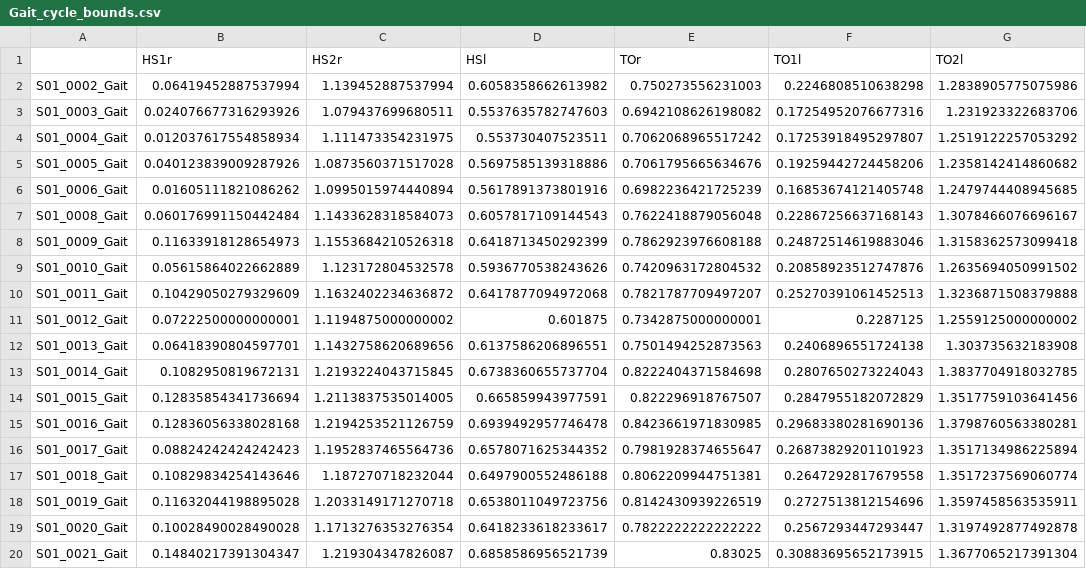
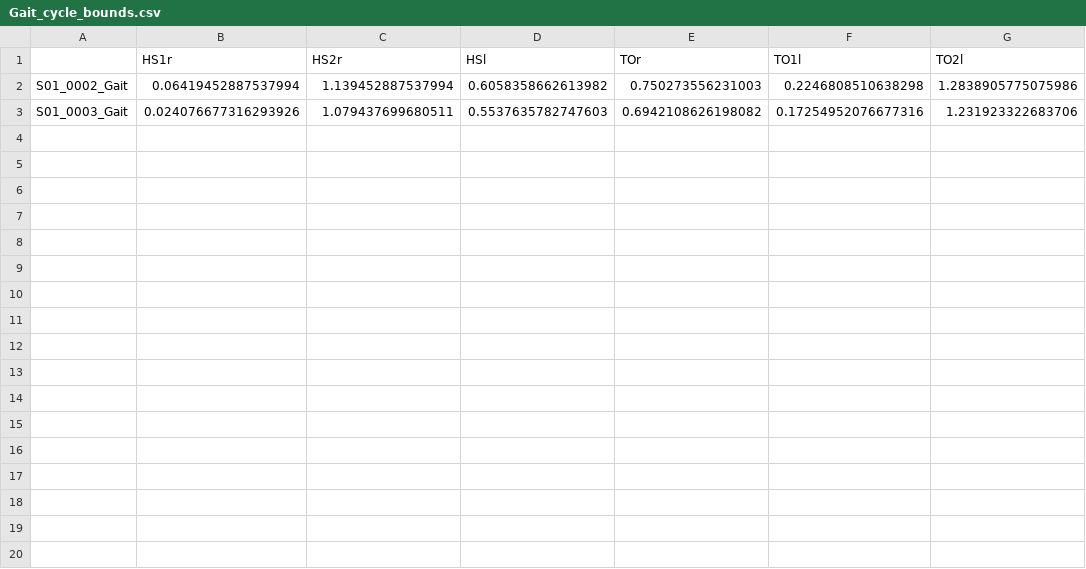
Before and after one commit to nikorose87/DJS-GA, a CSV file: C3D/Gait_rawdata_c3d/Gait_cycle_bounds.csv, drawn as a sheet; the diff names each change by its address in the sheet, - before the commit and + after, or states it on an @@ line.

```diff
--- a/C3D/Gait_rawdata_c3d/Gait_cycle_bounds.csv
+++ b/C3D/Gait_rawdata_c3d/Gait_cycle_bounds.csv
-row 4: S01_0004_Gait | 0.012037617554858934 | 1.111473354231975 | 0.553730407523511 | 0.7062068965517242 | 0.17253918495297807 | 1.2519122257053292
-row 5: S01_0005_Gait | 0.040123839009287926 | 1.0873560371517028 | 0.5697585139318886 | 0.7061795665634676 | 0.19259442724458206 | 1.2358142414860682
-row 6: S01_0006_Gait | 0.01605111821086262 | 1.0995015974440894 | 0.5617891373801916 | 0.6982236421725239 | 0.16853674121405748 | 1.2479744408945685
-row 7: S01_0008_Gait | 0.060176991150442484 | 1.1433628318584073 | 0.6057817109144543 | 0.7622418879056048 | 0.22867256637168143 | 1.3078466076696167
-row 8: S01_0009_Gait | 0.11633918128654973 | 1.1553684210526318 | 0.6418713450292399 | 0.7862923976608188 | 0.24872514619883046 | 1.3158362573099418
-row 9: S01_0010_Gait | 0.05615864022662889 | 1.123172804532578 | 0.5936770538243626 | 0.7420963172804532 | 0.20858923512747876 | 1.2635694050991502
-row 10: S01_0011_Gait | 0.10429050279329609 | 1.1632402234636872 | 0.6417877094972068 | 0.7821787709497207 | 0.25270391061452513 | 1.3236871508379888
-row 11: S01_0012_Gait | 0.07222500000000001 | 1.1194875000000002 | 0.601875 | 0.7342875000000001 | 0.2287125 | 1.2559125000000002
-row 12: S01_0013_Gait | 0.06418390804597701 | 1.1432758620689656 | 0.6137586206896551 | 0.7501494252873563 | 0.2406896551724138 | 1.303735632183908
-row 13: S01_0014_Gait | 0.1082950819672131 | 1.2193224043715845 | 0.6738360655737704 | 0.8222404371584698 | 0.2807650273224043 | 1.3837704918032785
-row 14: S01_0015_Gait | 0.12835854341736694 | 1.2113837535014005 | 0.665859943977591 | 0.822296918767507 | 0.2847955182072829 | 1.3517759103641456
-row 15: S01_0016_Gait | 0.12836056338028168 | 1.2194253521126759 | 0.6939492957746478 | 0.8423661971830985 | 0.29683380281690136 | 1.3798760563380281
-row 16: S01_0017_Gait | 0.08824242424242423 | 1.1952837465564736 | 0.6578071625344352 | 0.7981928374655647 | 0.26873829201101923 | 1.3517134986225894
-row 17: S01_0018_Gait | 0.10829834254143646 | 1.187270718232044 | 0.6497900552486188 | 0.8062209944751381 | 0.2647292817679558 | 1.3517237569060774
-row 18: S01_0019_Gait | 0.11632044198895028 | 1.2033149171270718 | 0.6538011049723756 | 0.8142430939226519 | 0.2727513812154696 | 1.3597458563535911
-row 19: S01_0020_Gait | 0.10028490028490028 | 1.1713276353276354 | 0.6418233618233617 | 0.7822222222222222 | 0.2567293447293447 | 1.3197492877492878
-row 20: S01_0021_Gait | 0.14840217391304347 | 1.219304347826087 | 0.6858586956521739 | 0.83025 | 0.30883695652173915 | 1.3677065217391304
```
Also changed, not shown: 12 other files.
